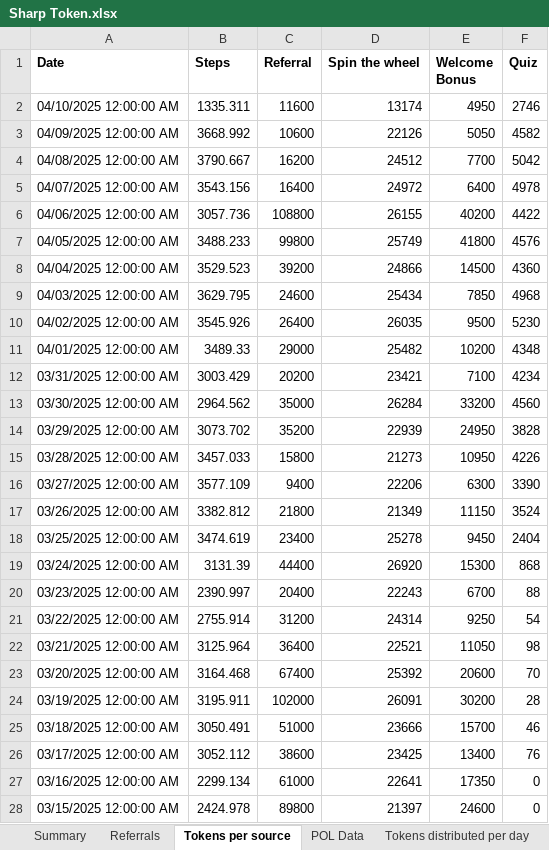
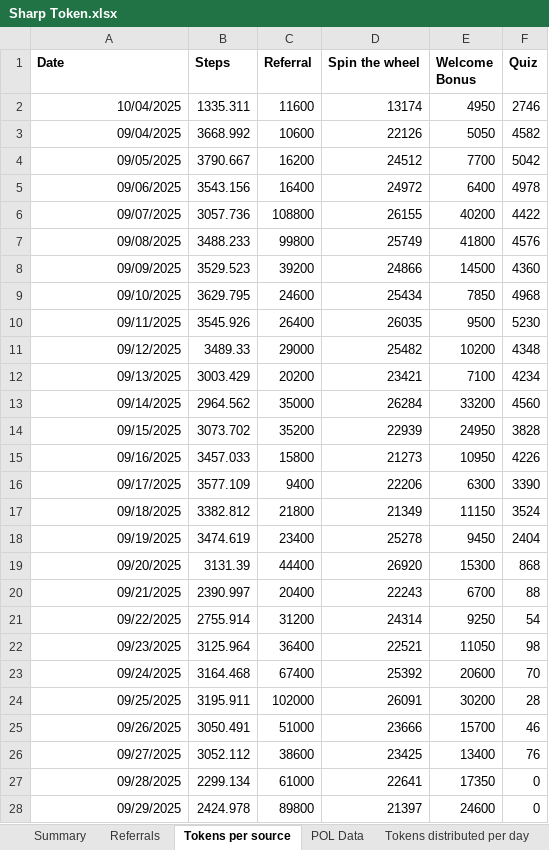
Before and after one commit to Rohit-Gupta-Web3/Sharp-Reports-AllTime, an Excel workbook: Sharp Token.xlsx, sheet Tokens per source, drawn as a sheet; only a part is shown; values as stored, in another font and other column widths than the file's, no borders; the diff covers the shown part only; the diff names each change by its address in the sheet, - before the commit and + after, or states it on an @@ line.

Commit message:
Add files via upload

```diff
--- a/Sharp Token.xlsx (sheet Tokens per source)
+++ b/Sharp Token.xlsx (sheet Tokens per source)
-A2 (Date): 04/10/2025 12:00:00 AM
+A2 (Date): 10/04/2025
-A3 (Date): 04/09/2025 12:00:00 AM
+A3 (Date): 09/04/2025
-A4 (Date): 04/08/2025 12:00:00 AM
+A4 (Date): 09/05/2025
-A5 (Date): 04/07/2025 12:00:00 AM
+A5 (Date): 09/06/2025
-A6 (Date): 04/06/2025 12:00:00 AM
+A6 (Date): 09/07/2025
-A7 (Date): 04/05/2025 12:00:00 AM
+A7 (Date): 09/08/2025
-A8 (Date): 04/04/2025 12:00:00 AM
+A8 (Date): 09/09/2025
-A9 (Date): 04/03/2025 12:00:00 AM
+A9 (Date): 09/10/2025
-A10 (Date): 04/02/2025 12:00:00 AM
+A10 (Date): 09/11/2025
-A11 (Date): 04/01/2025 12:00:00 AM
+A11 (Date): 09/12/2025
-A12 (Date): 03/31/2025 12:00:00 AM
+A12 (Date): 09/13/2025
-A13 (Date): 03/30/2025 12:00:00 AM
+A13 (Date): 09/14/2025
-A14 (Date): 03/29/2025 12:00:00 AM
+A14 (Date): 09/15/2025
-A15 (Date): 03/28/2025 12:00:00 AM
+A15 (Date): 09/16/2025
-A16 (Date): 03/27/2025 12:00:00 AM
+A16 (Date): 09/17/2025
-A17 (Date): 03/26/2025 12:00:00 AM
+A17 (Date): 09/18/2025
-A18 (Date): 03/25/2025 12:00:00 AM
+A18 (Date): 09/19/2025
-A19 (Date): 03/24/2025 12:00:00 AM
+A19 (Date): 09/20/2025
-A20 (Date): 03/23/2025 12:00:00 AM
+A20 (Date): 09/21/2025
-A21 (Date): 03/22/2025 12:00:00 AM
+A21 (Date): 09/22/2025
-A22 (Date): 03/21/2025 12:00:00 AM
+A22 (Date): 09/23/2025
-A23 (Date): 03/20/2025 12:00:00 AM
+A23 (Date): 09/24/2025
-A24 (Date): 03/19/2025 12:00:00 AM
+A24 (Date): 09/25/2025
-A25 (Date): 03/18/2025 12:00:00 AM
+A25 (Date): 09/26/2025
-A26 (Date): 03/17/2025 12:00:00 AM
+A26 (Date): 09/27/2025
-A27 (Date): 03/16/2025 12:00:00 AM
+A27 (Date): 09/28/2025
-A28 (Date): 03/15/2025 12:00:00 AM
+A28 (Date): 09/29/2025
```
Also changed, not shown: 73 edited cells elsewhere in this sheet, sheet Wallets Created.
